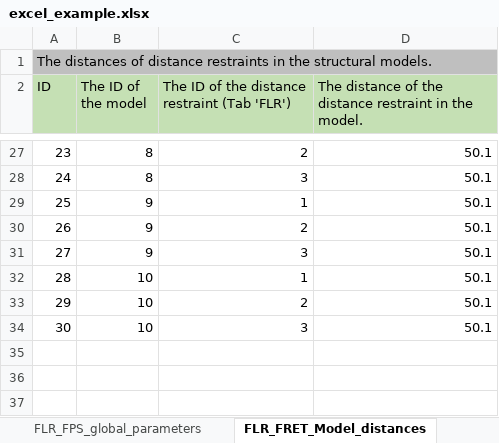
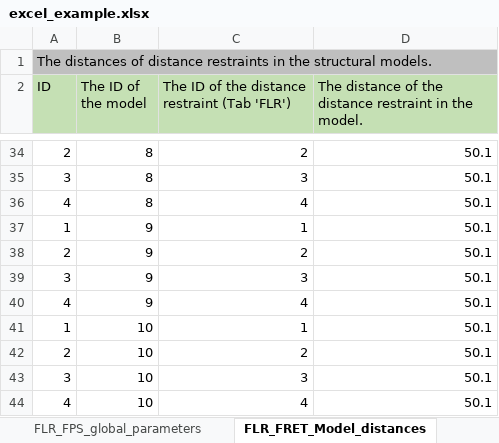
Before and after one commit to CAHanke/flr2mmcif, an Excel workbook: example/excel_example.xlsx, sheet FLR_FRET_Model_distances, drawn as a sheet; only a part is shown, gaps mark what is left out; values as stored, in another font and other column widths than the file's, no borders; addresses are those after the commit; the diff covers the shown part only; the diff names each change by its address in the sheet, - before the commit and + after, or states it on an @@ line.

```diff
--- a/example/excel_example.xlsx (sheet FLR_FRET_Model_distances)
+++ b/example/excel_example.xlsx (sheet FLR_FRET_Model_distances)
-A34 (ID): 23
+A34 (ID): 2
-A35 (ID): 24
+A35 (ID): 3
+row 36: 4 | 8 | 4 | 50.1
-A37 (ID): 25
+A37 (ID): 1
-A38 (ID): 26
+A38 (ID): 2
-A39 (ID): 27
+A39 (ID): 3
+row 40: 4 | 9 | 4 | 50.1
-A41 (ID): 28
+A41 (ID): 1
-A42 (ID): 29
+A42 (ID): 2
-A43 (ID): 30
+A43 (ID): 3
+row 44: 4 | 10 | 4 | 50.1
```
Also changed, not shown: 7 added rows and 19 edited cells elsewhere in this sheet, sheet FLR, sheet Reference_measurements, sheet Instance, sheet Entity, sheet Starting_comparative_model, sheet README, hidden cells, excel_template.xlsx, 1 other file.
